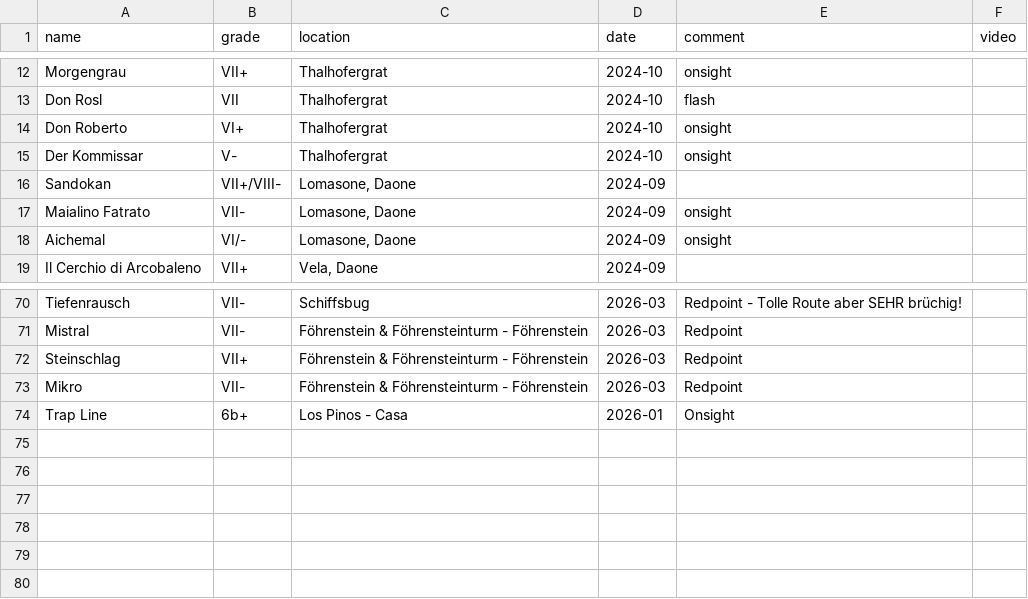
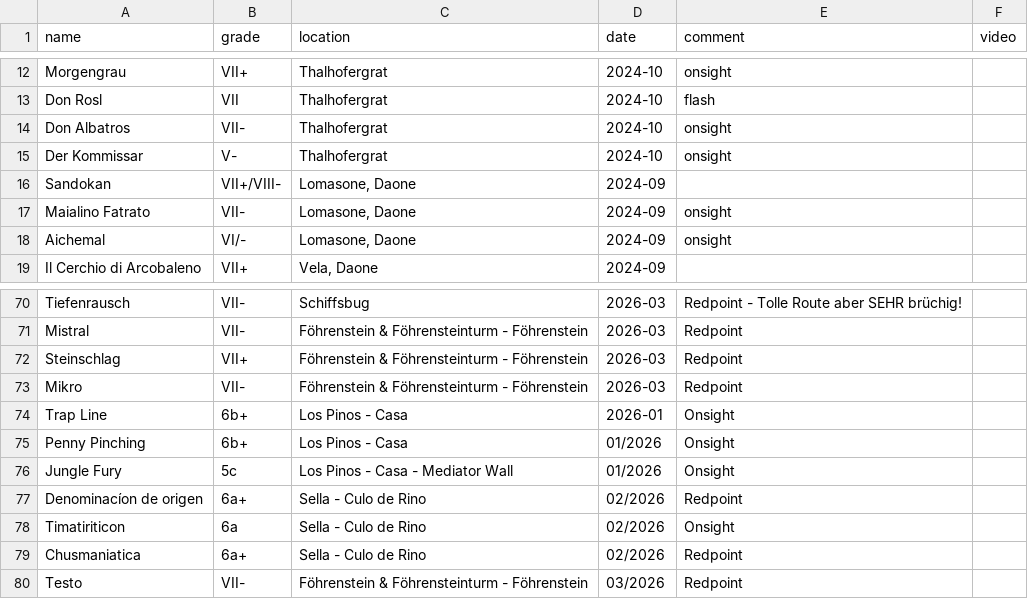
Before and after one commit to LisaLisina/Steinblog, a CSV file: content/data/paul/lead.csv, drawn as a sheet; only a part is shown, gaps mark what is left out.

```diff
--- a/content/data/paul/lead.csv
+++ b/content/data/paul/lead.csv
@@ -13,3 +13,3 @@ Morgengrau,VII+,Thalhofergrat,2024-10,onsight,
 Don Rosl,VII,Thalhofergrat,2024-10,flash,
-Don Roberto,VI+,Thalhofergrat,2024-10,onsight,
+Don Albatros,VII-,Thalhofergrat,2024-10,onsight,
 Der Kommissar,V-,Thalhofergrat,2024-10,onsight,
@@ -74 +74,7 @@ Mikro,VII-,Föhrenstein & Föhrensteinturm - Föhrenstein,2026-03,Redpoint,
 Trap Line,6b+,Los Pinos - Casa,2026-01,Onsight,
+Penny Pinching,6b+,Los Pinos - Casa,01/2026,Onsight,
+Jungle Fury,5c,Los Pinos - Casa - Mediator Wall,01/2026,Onsight,
+Denominacíon de origen,6a+,Sella - Culo de Rino,02/2026,Redpoint,
+Timatiriticon,6a,Sella - Culo de Rino,02/2026,Onsight,
+Chusmaniatica,6a+,Sella - Culo de Rino,02/2026,Redpoint,
+Testo,VII-,Föhrenstein & Föhrensteinturm - Föhrenstein,03/2026,Redpoint,
```
Also changed, not shown: content/data/paul/vl_paul.csv, 4 other files.
